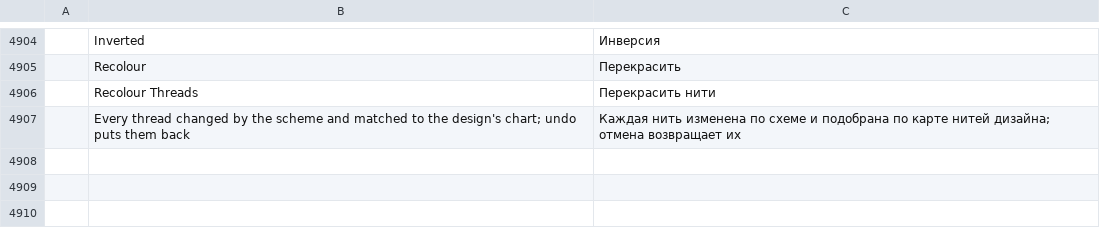
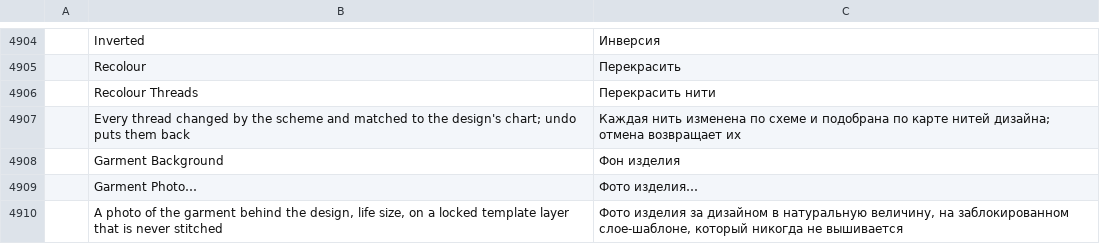
Before and after one commit to SiteSentrix/StitchFoundry, a TSV file: crates/ui-egui/src/i18n/ru.tsv, drawn as a sheet; only a part is shown, gaps mark what is left out; the diff names each change by its address in the sheet, - before the commit and + after, or states it on an @@ line.

```diff
--- a/crates/ui-egui/src/i18n/ru.tsv
+++ b/crates/ui-egui/src/i18n/ru.tsv
+row 4908:  | Garment Background | Фон изделия
+row 4909:  | Garment Photo… | Фото изделия…
+row 4910:  | A photo of the garment behind the design, life size, on a locked template layer that is never stitched | Фото изделия за дизайном в натуральную величину, на заблокированном слое-шаблоне, который никогда не вышивается
```
Also changed, not shown: crates/ui-egui/src/i18n/cs.tsv, crates/ui-egui/src/i18n/de.tsv, 14 other files.
